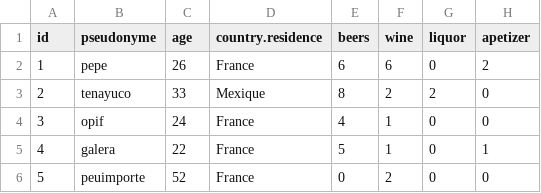
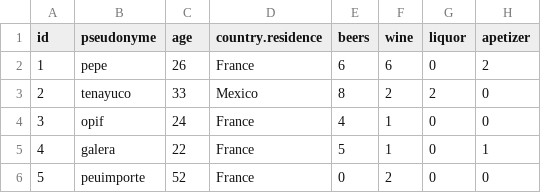
Before and after one commit to minyaerre27/projet-cesab, a CSV file: data/smallData.csv, drawn as a sheet.

Commit message:
mexico

```diff
--- a/data/smallData.csv
+++ b/data/smallData.csv
@@ -2,3 +2,3 @@ id,pseudonyme,age,country.residence,beers,wine,liquor,apetizer
 1,pepe,26,France,6,6,0,2
-2,tenayuco,33,Mexique,8,2,2,0
+2,tenayuco,33,Mexico,8,2,2,0
 3,opif,24,France,4,1,0,0
```
